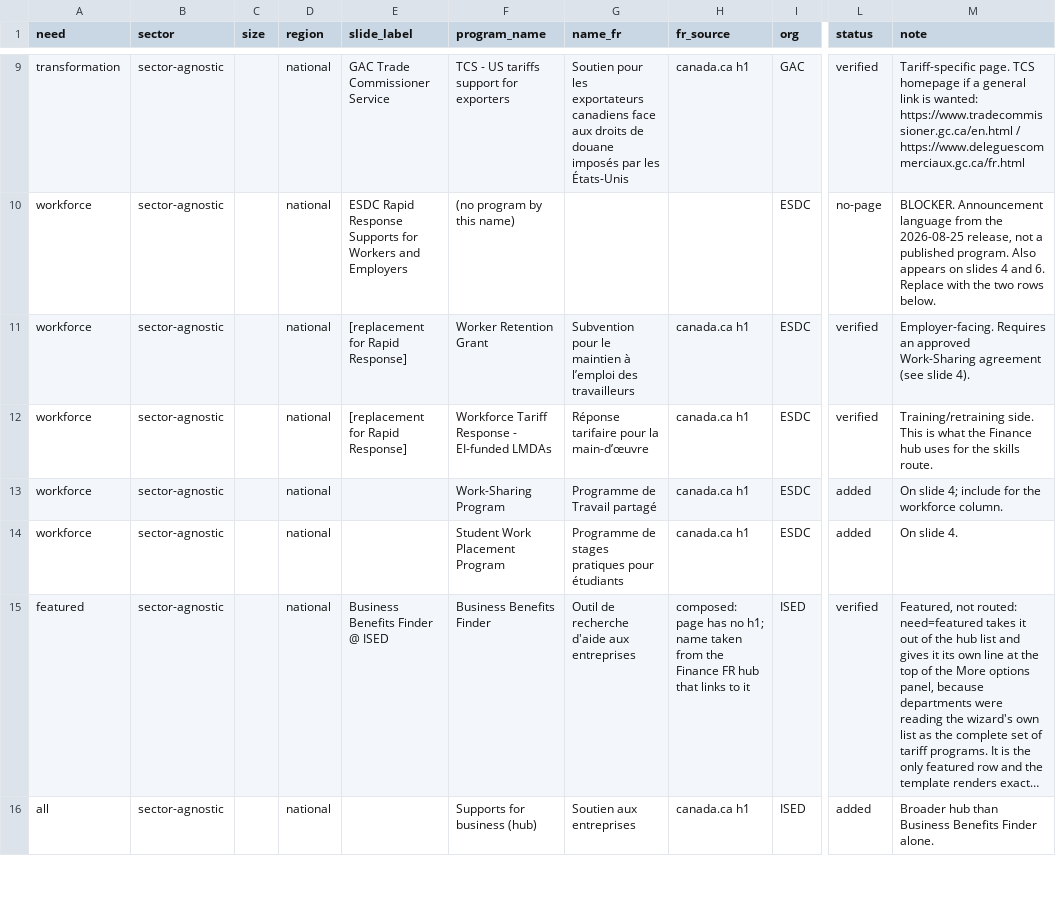
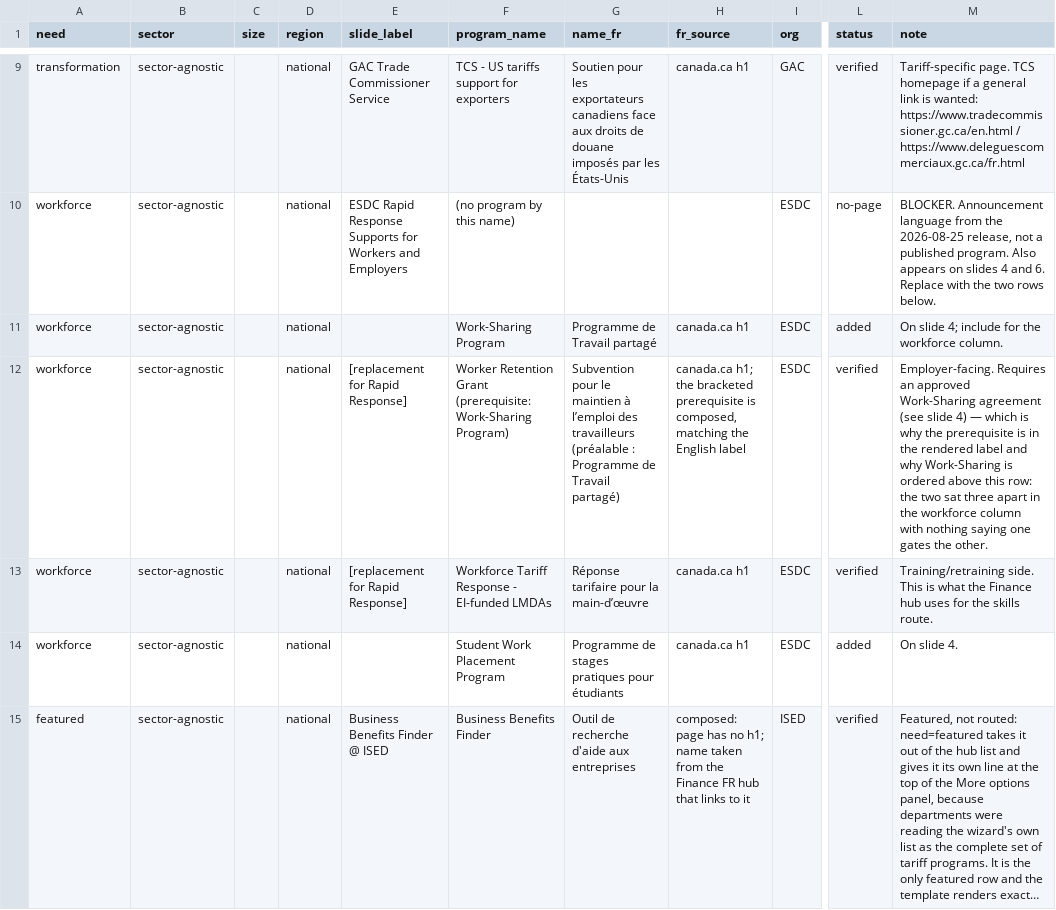
Before and after one commit to gc-proto/experimental, a CSV file: canada-strong/_data/tariff_tool_links.csv, drawn as a sheet; only a part is shown, gaps mark what is left out; the shorter side is filled out with more unchanged rows; long unchanged cells end in …; addresses are those after the commit; the diff names each change by its address in the sheet, - before the commit and + after, or states it on an @@ line.

```diff
--- a/canada-strong/_data/tariff_tool_links.csv
+++ b/canada-strong/_data/tariff_tool_links.csv
@@ row 13 moved to row 11: workforce @@
-F12 (program_name): Worker Retention Grant
+F12 (program_name): Worker Retention Grant (prerequisite: Work-Sharing Program)
-G12 (name_fr): …des travailleurs
+G12 (name_fr): …des travailleurs (préalable : Programme de Travail partagé)
-H12 (fr_source): canada.ca h1
+H12 (fr_source): canada.ca h1; the bracketed prerequisite is composed, matching the English label
-M12 (note): …(see slide 4).
+M12 (note): …(see slide 4) — which is why the prerequisite is in the rendered label and why Work-Sharing is ordered above this row: the two sat three apart in the workforce column with nothing saying one gates the other.
```
Also changed, not shown: 1 other file.
